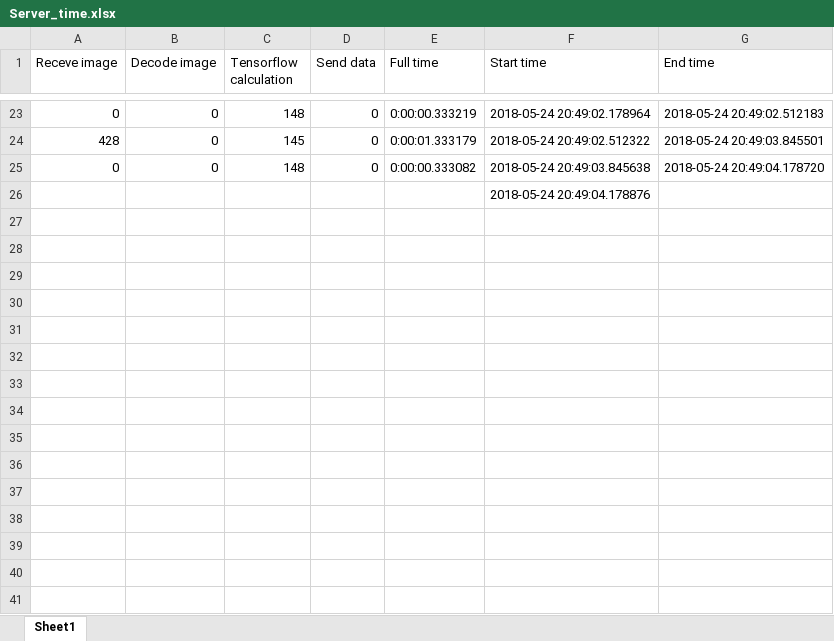
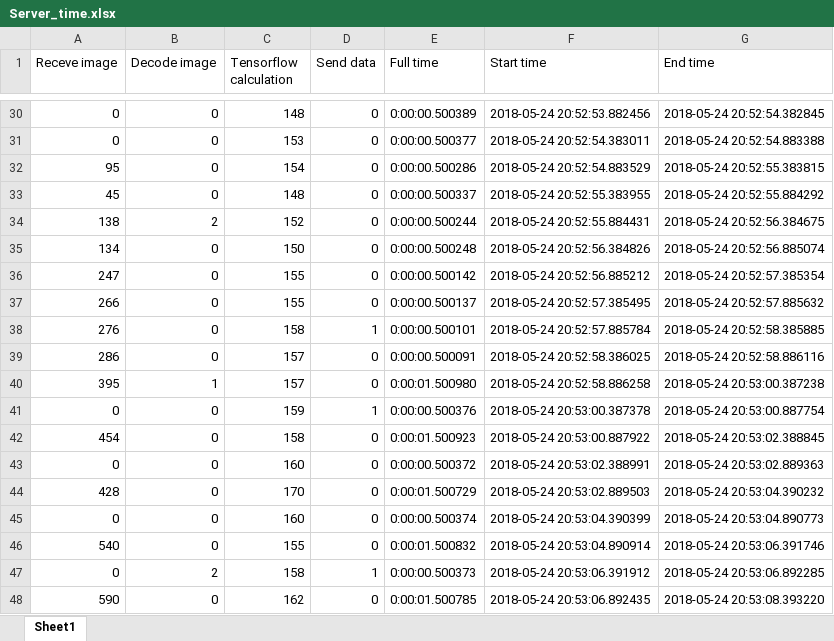
Before and after one commit to elicul/Self_Driving_RC_Car, an Excel workbook: Server_time.xlsx, sheet Sheet1, drawn as a sheet; only a part is shown, gaps mark what is left out; values as stored, in another font and other column widths than the file's, no borders; removed rows and columns are numbered as before the commit, all else as after; the diff covers the shown part only; the diff names each change by its address in the sheet, - before the commit and + after, or states it on an @@ line.

```diff
--- a/Server_time.xlsx (sheet Sheet1)
+++ b/Server_time.xlsx (sheet Sheet1)
-E30 (Full time): 0:00:00.333219
+E30 (Full time): 0:00:00.500389
-F30 (Start time): 2018-05-24 20:49:02.178964
+F30 (Start time): 2018-05-24 20:52:53.882456
-G30 (End time): 2018-05-24 20:49:02.512183
+G30 (End time): 2018-05-24 20:52:54.382845
+row 31: 0 | 0 | 153 | 0 | 0:00:00.500377 | 2018-05-24 20:52:54.383011 | 2018-05-24 20:52:54.883388
+row 32: 95 | 0 | 154 | 0 | 0:00:00.500286 | 2018-05-24 20:52:54.883529 | 2018-05-24 20:52:55.383815
+row 33: 45 | 0 | 148 | 0 | 0:00:00.500337 | 2018-05-24 20:52:55.383955 | 2018-05-24 20:52:55.884292
+row 34: 138 | 2 | 152 | 0 | 0:00:00.500244 | 2018-05-24 20:52:55.884431 | 2018-05-24 20:52:56.384675
+row 35: 134 | 0 | 150 | 0 | 0:00:00.500248 | 2018-05-24 20:52:56.384826 | 2018-05-24 20:52:56.885074
+row 36: 247 | 0 | 155 | 0 | 0:00:00.500142 | 2018-05-24 20:52:56.885212 | 2018-05-24 20:52:57.385354
+row 37: 266 | 0 | 155 | 0 | 0:00:00.500137 | 2018-05-24 20:52:57.385495 | 2018-05-24 20:52:57.885632
+row 38: 276 | 0 | 158 | 1 | 0:00:00.500101 | 2018-05-24 20:52:57.885784 | 2018-05-24 20:52:58.385885
+row 39: 286 | 0 | 157 | 0 | 0:00:00.500091 | 2018-05-24 20:52:58.386025 | 2018-05-24 20:52:58.886116
+row 40: 395 | 1 | 157 | 0 | 0:00:01.500980 | 2018-05-24 20:52:58.886258 | 2018-05-24 20:53:00.387238
+row 41: 0 | 0 | 159 | 1 | 0:00:00.500376 | 2018-05-24 20:53:00.387378 | 2018-05-24 20:53:00.887754
+row 42: 454 | 0 | 158 | 0 | 0:00:01.500923 | 2018-05-24 20:53:00.887922 | 2018-05-24 20:53:02.388845
+row 43: 0 | 0 | 160 | 0 | 0:00:00.500372 | 2018-05-24 20:53:02.388991 | 2018-05-24 20:53:02.889363
-C44 (Tensorflow calculation): 145
+C44 (Tensorflow calculation): 170
-E44 (Full time): 0:00:01.333179
+E44 (Full time): 0:00:01.500729
-F44 (Start time): 2018-05-24 20:49:02.512322
+F44 (Start time): 2018-05-24 20:53:02.889503
-G44 (End time): 2018-05-24 20:49:03.845501
+G44 (End time): 2018-05-24 20:53:04.390232
-C45 (Tensorflow calculation): 148
+C45 (Tensorflow calculation): 160
-E45 (Full time): 0:00:00.333082
+E45 (Full time): 0:00:00.500374
-F45 (Start time): 2018-05-24 20:49:03.845638
+F45 (Start time): 2018-05-24 20:53:04.390399
-G45 (End time): 2018-05-24 20:49:04.178720
+G45 (End time): 2018-05-24 20:53:04.890773
-row 26:  |  |  |  |  | 2018-05-24 20:49:04.178876
+row 46: 540 | 0 | 155 | 0 | 0:00:01.500832 | 2018-05-24 20:53:04.890914 | 2018-05-24 20:53:06.391746
+row 47: 0 | 2 | 158 | 1 | 0:00:00.500373 | 2018-05-24 20:53:06.391912 | 2018-05-24 20:53:06.892285
+row 48: 590 | 0 | 162 | 0 | 0:00:01.500785 | 2018-05-24 20:53:06.892435 | 2018-05-24 20:53:08.393220
```
Also changed, not shown: 32 added rows, 14 removed rows and 30 edited cells elsewhere in this sheet, Client_time.xlsx.
